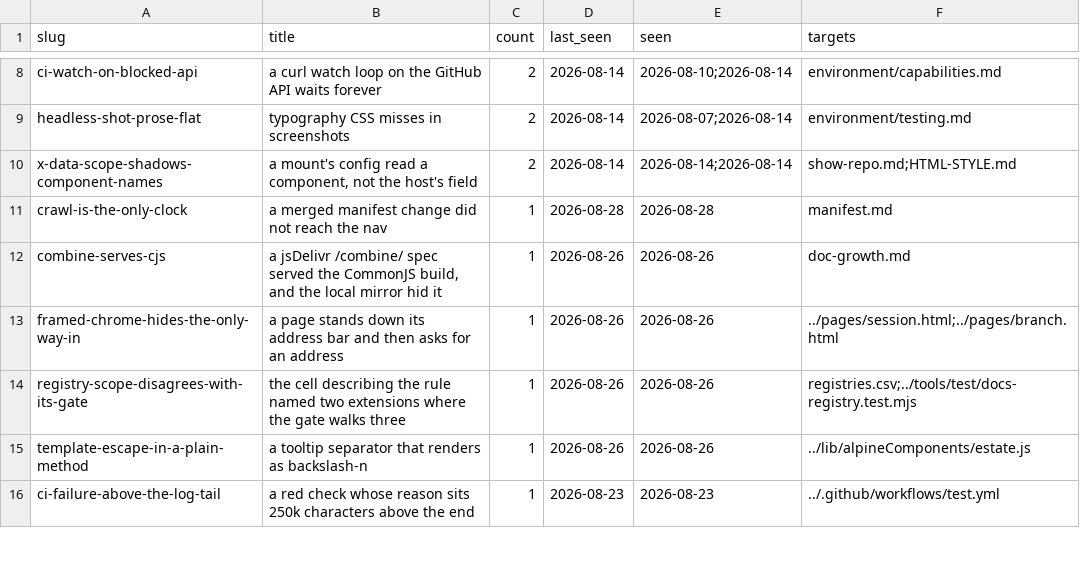
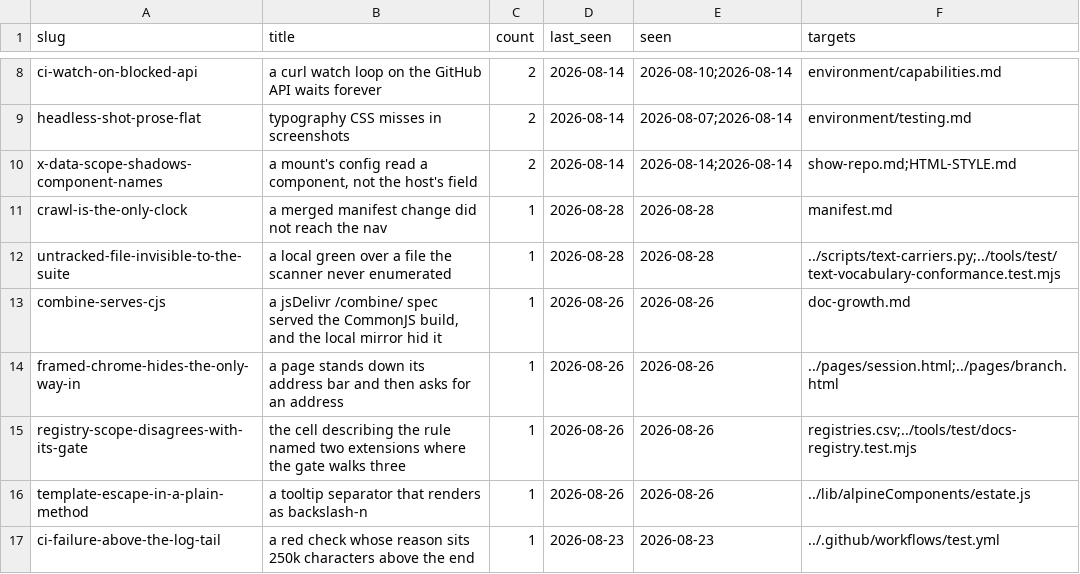
Before and after one commit to mehrlander/WebTools, a CSV file: docs/snags.csv, drawn as a sheet; only a part is shown, gaps mark what is left out; the diff names each change by its address in the sheet, - before the commit and + after, or states it on an @@ line.

```diff
--- a/docs/snags.csv
+++ b/docs/snags.csv
+row 12: untracked-file-invisible-to-the-suite | a local green over a file the scanner never enumerated | 1 | 2026-08-28 | 2026-08-28 | ../scripts/text-carriers.py;../tools/test/text-vocabulary-conformance.test.mjs
```
Also changed, not shown: docs/docs.csv, docs/text-fields.csv, 1 other file.
